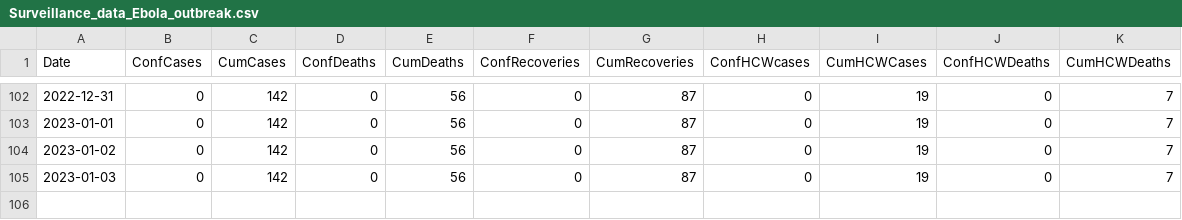
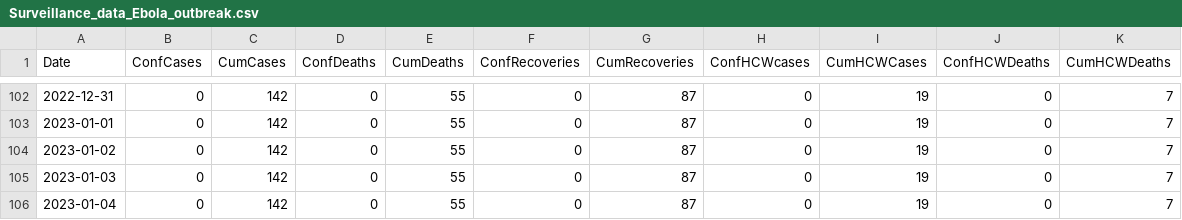
Before and after one commit to fbranda/ebola, a CSV file: Surveillance_data_Ebola_outbreak.csv, drawn as a sheet; only a part is shown, gaps mark what is left out; the diff covers the shown part only.

```diff
--- a/Surveillance_data_Ebola_outbreak.csv
+++ b/Surveillance_data_Ebola_outbreak.csv
@@ -102,4 +102,5 @@
-2022-12-31,0,142,0,56,0,87,0,19,0,7
-2023-01-01,0,142,0,56,0,87,0,19,0,7
-2023-01-02,0,142,0,56,0,87,0,19,0,7
-2023-01-03,0,142,0,56,0,87,0,19,0,7
+2022-12-31,0,142,0,55,0,87,0,19,0,7
+2023-01-01,0,142,0,55,0,87,0,19,0,7
+2023-01-02,0,142,0,55,0,87,0,19,0,7
+2023-01-03,0,142,0,55,0,87,0,19,0,7
+2023-01-04,0,142,0,55,0,87,0,19,0,7
```
Also changed, not shown: 28 edited cells elsewhere in this file, Surveillance_data_Ebola_outbreak_by_district.csv.
